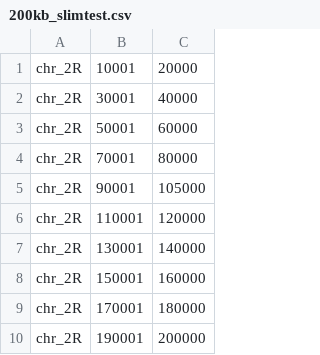
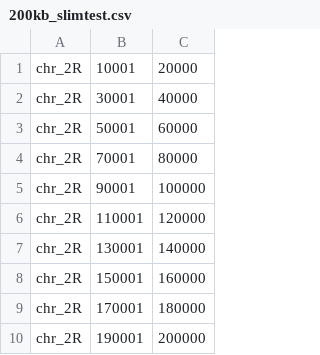
Before and after one commit to JohriLab/Bvalcalc, a CSV file: exampleData/200kb_slimtest.csv, drawn as a sheet.

```diff
--- a/exampleData/200kb_slimtest.csv
+++ b/exampleData/200kb_slimtest.csv
@@ -4,3 +4,3 @@ chr_2R,50001,60000
 chr_2R,70001,80000
-chr_2R,90001,105000
+chr_2R,90001,100000
 chr_2R,110001,120000
```
Also changed, not shown: 3 other files.
